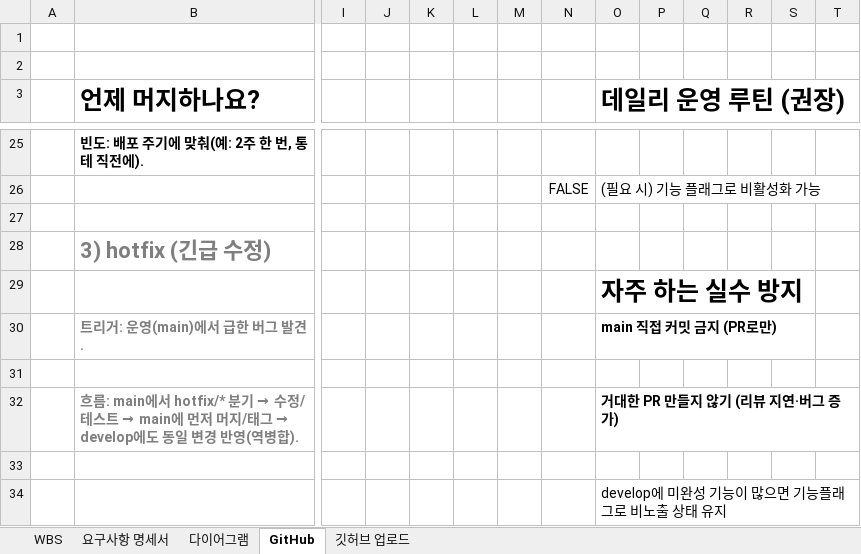
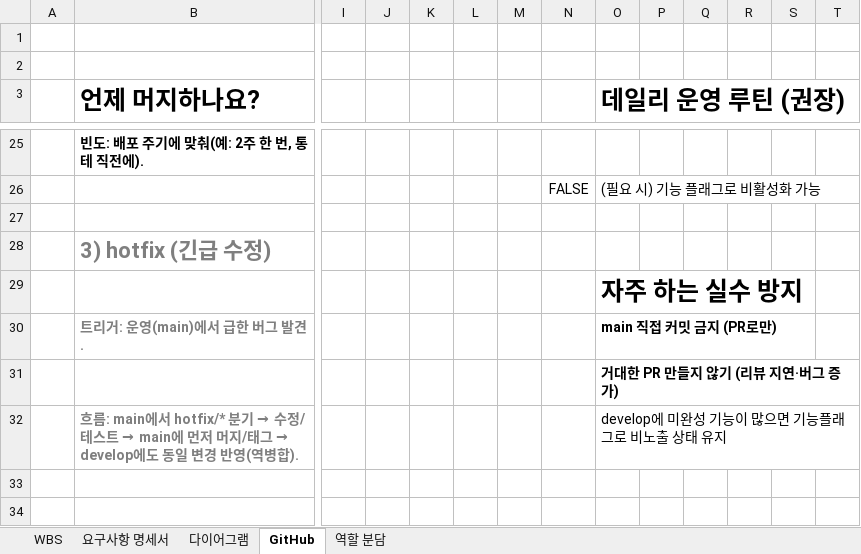
Before and after one commit to HAEUN9880/ShoppingMall, an Excel workbook: 자바 쇼핑몰 프젝 가이드.xlsx, sheet GitHub, drawn as a sheet; only a part is shown, gaps mark what is left out; values as stored, in another font and other column widths than the file's, no borders; removed rows and columns are numbered as before the commit, all else as after; rows hold the shown columns only; the diff names each change by its address in the sheet, - before the commit and + after, or states it on an @@ line.

```diff
--- a/자바 쇼핑몰 프젝 가이드.xlsx (sheet GitHub)
+++ b/자바 쇼핑몰 프젝 가이드.xlsx (sheet GitHub)
@@ sheet tab hidden: 깃허브 업로드 @@
+sheet tab: 역할 분담
-row 31: (empty)
-row 32:  | 흐름: main에서 hotfix/* 분기 → 수정/테스트 → main에 먼저 머지/태그 → develop에도 동일 변경 반영(역병합). |  |  |  |  |  |  | 거대한 PR 만들지 않기 (리뷰 지연·버그 증가)
-row 33: (empty)
-O31 (데일리 운영 루틴 (권장)): develop에 미완성 기능이 많으면 기능플래그로 비노출 상태 유지
+O31 (데일리 운영 루틴 (권장)): 거대한 PR 만들지 않기 (리뷰 지연·버그 증가)
-O31 bold: off
+O31 bold: on
+row 32:  | 흐름: main에서 hotfix/* 분기 → 수정/테스트 → main에 먼저 머지/태그 → develop에도 동일 변경 반영(역병합). |  |  |  |  |  |  | develop에 미완성 기능이 많으면 기능플래그로 비노출 상태 유지
```
Also changed, not shown: sheet WBS.
